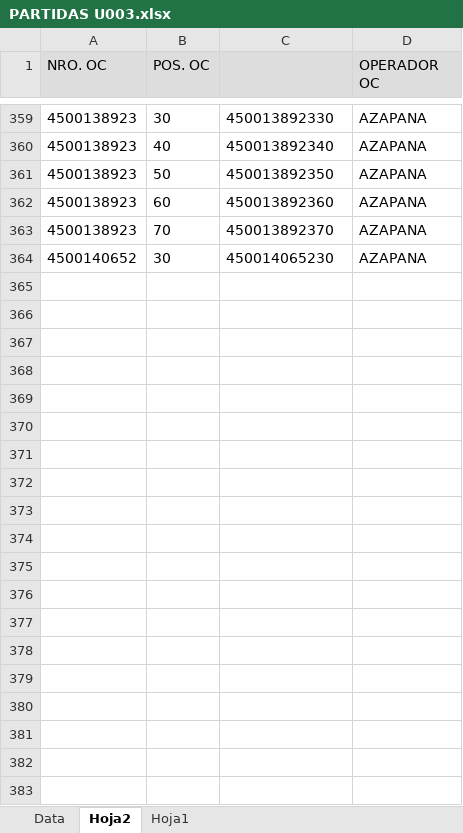
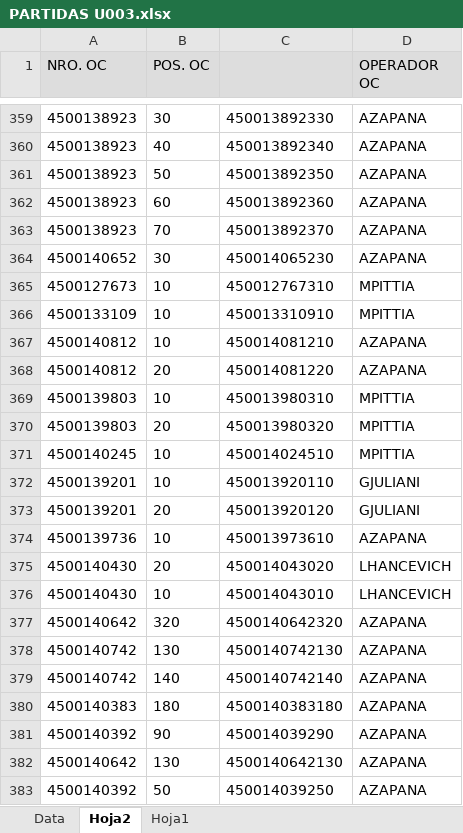
Before and after one commit to Abastecimiento-milicic/abast-milicic.github.io, an Excel workbook: data/PARTIDAS U003.xlsx, sheet Hoja2, drawn as a sheet; only a part is shown, gaps mark what is left out; values as stored, in another font and other column widths than the file's, no borders; the diff covers the shown part only; the diff names each change by its address in the sheet, - before the commit and + after, or states it on an @@ line.

```diff
--- a/data/PARTIDAS U003.xlsx (sheet Hoja2)
+++ b/data/PARTIDAS U003.xlsx (sheet Hoja2)
+row 365: 4500127673 | 10 | 450012767310 | MPITTIA
+row 366: 4500133109 | 10 | 450013310910 | MPITTIA
+row 367: 4500140812 | 10 | 450014081210 | AZAPANA
+row 368: 4500140812 | 20 | 450014081220 | AZAPANA
+row 369: 4500139803 | 10 | 450013980310 | MPITTIA
+row 370: 4500139803 | 20 | 450013980320 | MPITTIA
+row 371: 4500140245 | 10 | 450014024510 | MPITTIA
+row 372: 4500139201 | 10 | 450013920110 | GJULIANI
+row 373: 4500139201 | 20 | 450013920120 | GJULIANI
+row 374: 4500139736 | 10 | 450013973610 | AZAPANA
+row 375: 4500140430 | 20 | 450014043020 | LHANCEVICH
+row 376: 4500140430 | 10 | 450014043010 | LHANCEVICH
+row 377: 4500140642 | 320 | 4500140642320 | AZAPANA
+row 378: 4500140742 | 130 | 4500140742130 | AZAPANA
+row 379: 4500140742 | 140 | 4500140742140 | AZAPANA
+row 380: 4500140383 | 180 | 4500140383180 | AZAPANA
+row 381: 4500140392 | 90 | 450014039290 | AZAPANA
+row 382: 4500140642 | 130 | 4500140642130 | AZAPANA
+row 383: 4500140392 | 50 | 450014039250 | AZAPANA
```
Also changed, not shown: 59 added rows elsewhere in this sheet, sheet Data, sheet Hoja1, hidden cells, charts or pictures, data/Almacen MB52/Combinados/Base MB52 223 - Combinado.xlsx, data/Almacen MB52/Combinados/Base MB52 365 - Combinado.xlsx, 18 other files.
